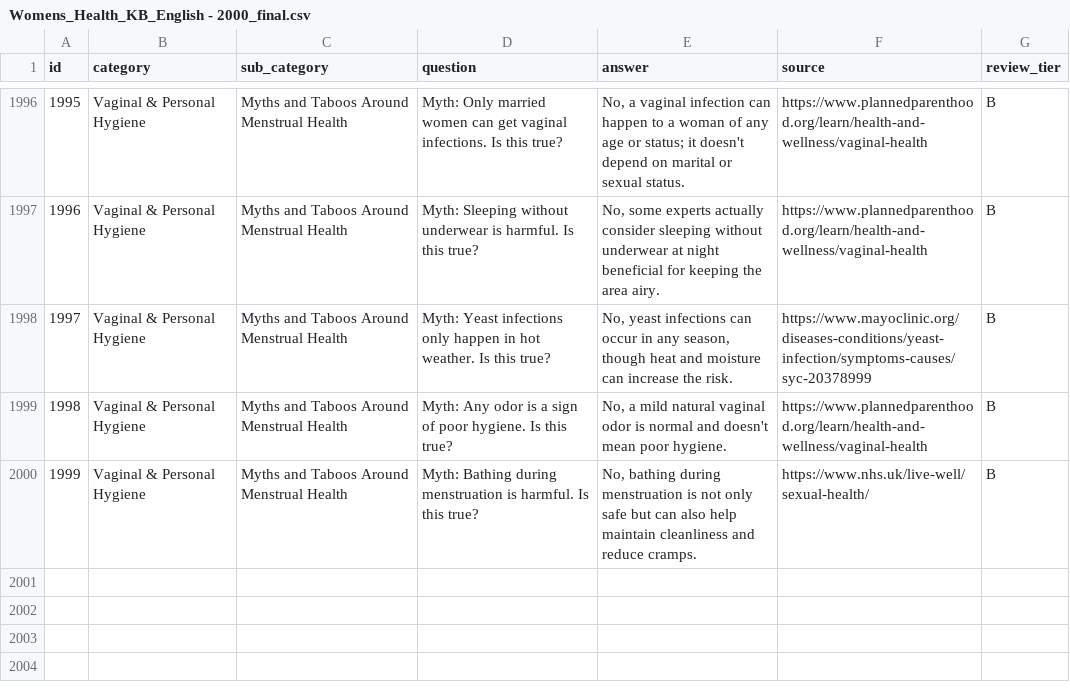
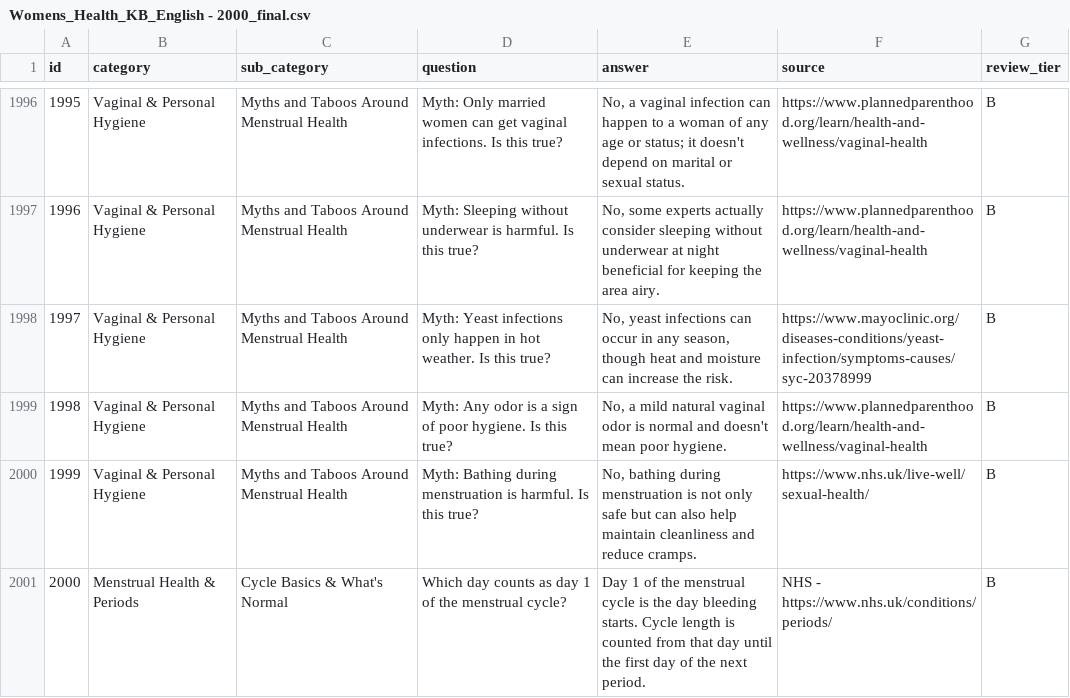
Before and after one commit to sana200420/naari-ai, a CSV file: knowledge_base/Womens_Health_KB_English - 2000_final.csv, drawn as a sheet; only a part is shown, gaps mark what is left out.

Commit message:
knowledge_base: translate the last untranslated English row (id=2000)
id=2000 was the backfilled Sindhi row (cycle-day-1 counting) added when the
original blank row 28 was deleted -- it never had a source English row to
match against since it postdates every contributor's original file. English
KB is now 2000/2000, matching category/sub_category naming for its
neighbors in Menstrual Health & Periods / Cycle Basics & What's Normal.

Closes the last gap in PLAYBOOKS.md's Phase 1 item 3 (embed 2000+2000 rows) --
still needs one more Colab embedding pass to actually get this point into
Qdrant (currently 3999/4000).

```diff
--- a/knowledge_base/Womens_Health_KB_English - 2000_final.csv
+++ b/knowledge_base/Womens_Health_KB_English - 2000_final.csv
@@ -2000 +2000,2 @@ id,category,sub_category,question,answer,source,review_tier
 1999,Vaginal & Personal Hygiene,Myths and Taboos Around Menstrual Health,Myth: Bathing during menstruation is harmful. Is this true?,"No, bathing during menstruation is not only safe but can also help maintain cleanliness and reduce cramps.",https://www.nhs.uk/live-well/sexual-health/,B
+2000,Menstrual Health & Periods,Cycle Basics & What's Normal,Which day counts as day 1 of the menstrual cycle?,Day 1 of the menstrual cycle is the day bleeding starts. Cycle length is counted from that day until the first day of the next period.,NHS - https://www.nhs.uk/conditions/periods/,B
```
